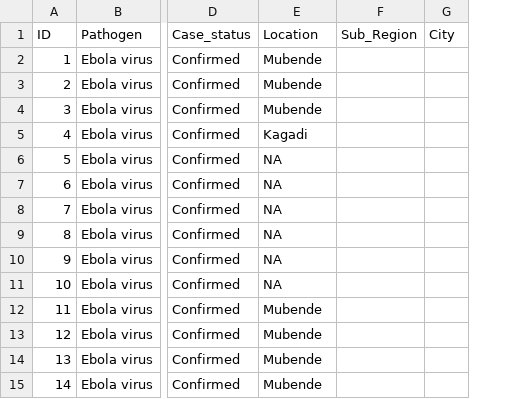
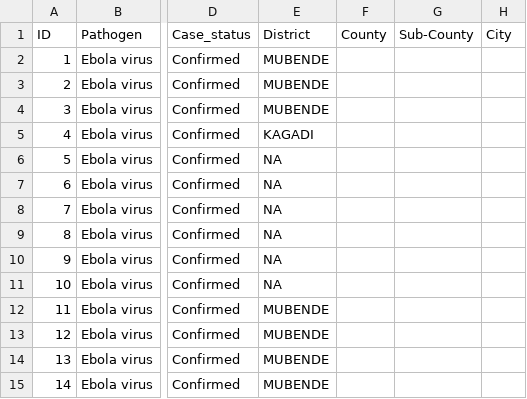
Before and after one commit to Emergent-Epidemics/Ebola_SitReps_Uganda_2022, a CSV file: Data/Ebola SitReps Uganda Baseline.csv, drawn as a sheet; only a part is shown, gaps mark what is left out; removed rows and columns are numbered as before the commit, all else as after; the diff names each change by its address in the sheet, - before the commit and + after, or states it on an @@ line.

```diff
--- a/Data/Ebola SitReps Uganda Baseline.csv
+++ b/Data/Ebola SitReps Uganda Baseline.csv
-column F, row 1: Sub_Region
+column F, row 1: County
+column G, row 1: Sub-County
-E1: Location
+E1: District
-E2:E4: Mubende
+E2:E4: MUBENDE
-E5: Kagadi
+E5: KAGADI
-E12:E15: Mubende
+E12:E15: MUBENDE
```
Also changed, not shown: 3 other files.
